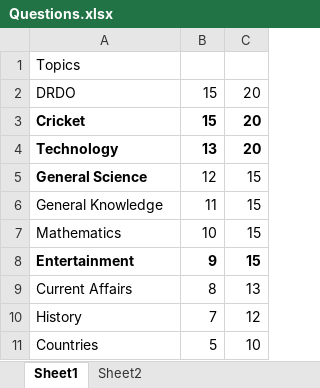
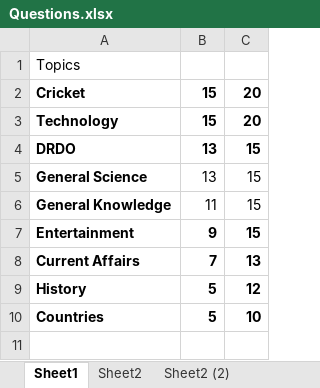
Before and after one commit to deepak9kk/quiz-app, an Excel workbook: public/assets/Questions.xlsx, sheet Sheet1, drawn as a sheet; values as stored, in another font and other column widths than the file's, no borders; removed rows and columns are numbered as before the commit, all else as after; the diff names each change by its address in the sheet, - before the commit and + after, or states it on an @@ line.

```diff
--- a/public/assets/Questions.xlsx (sheet Sheet1)
+++ b/public/assets/Questions.xlsx (sheet Sheet1)
+sheet tab: Sheet2 (2)
-row 2: DRDO | 15 | 20
-B3: 13
+B3: 15
+row 4: DRDO | 13 | 15
-B5: 12
+B5: 13
-A6 bold: off
+A6 bold: on
-row 7: Mathematics | 10 | 15
-A8:C10 bold: off
+A8:C10 bold: on
-B8: 8
+B8: 7
-B9: 7
+B9: 5
```
Also changed, not shown: sheet Sheet2, 10 other files.
